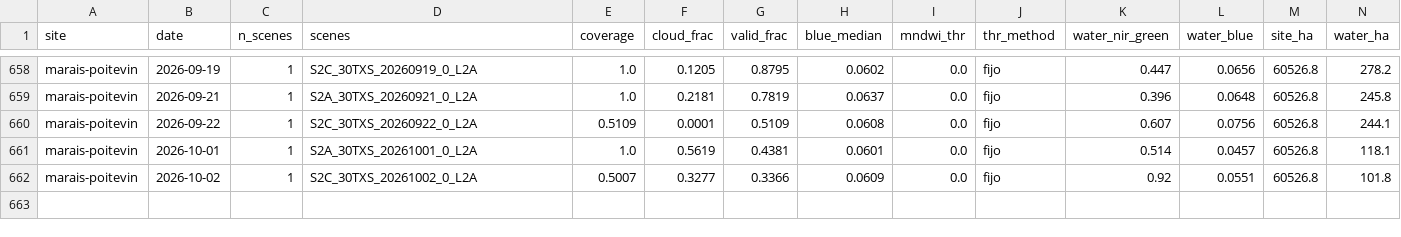
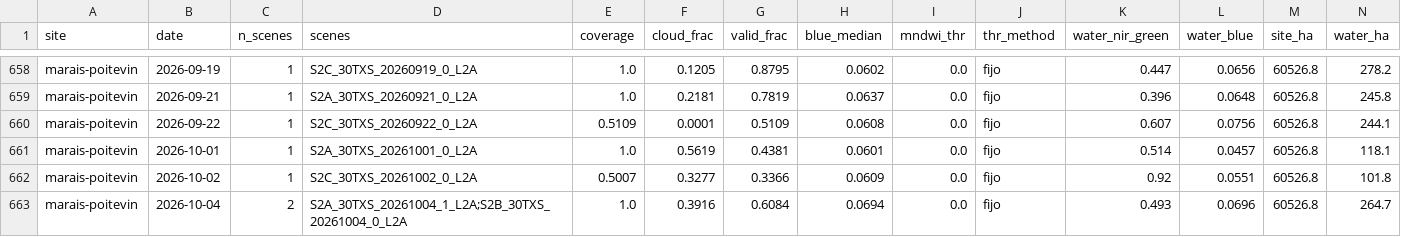
Before and after one commit to Asensio94/vigilancia-humedales, a CSV file: data/series/marais-poitevin.csv, drawn as a sheet; only a part is shown, gaps mark what is left out; rows hold the shown columns only; the diff names each change by its address in the sheet, - before the commit and + after, or states it on an @@ line.

```diff
--- a/data/series/marais-poitevin.csv
+++ b/data/series/marais-poitevin.csv
+row 663: marais-poitevin | 2026-10-04 | 2 | S2A_30TXS_20261004_1_L2A;S2B_30TXS_20261004_0_L2A | 1.0 | 0.3916 | 0.6084 | 0.0694 | 0.0 | fijo | 0.493 | 0.0696 | 60526.8 | 264.7
```
Also changed, not shown: data/series/brenne.csv, data/series/grand-lieu.csv.
